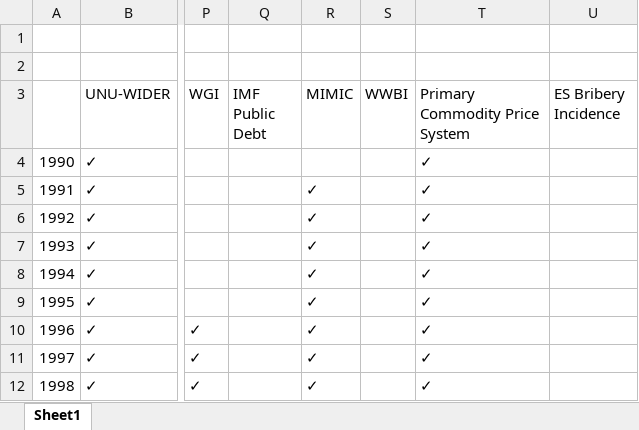
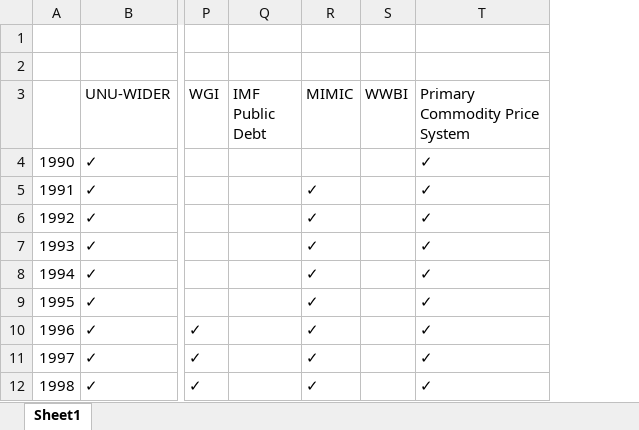
Before and after one commit to Revenue-Academy/Tax-Datasets, an Excel workbook: Country-Year Data/Datasets and Years.xlsx, sheet Sheet1, drawn as a sheet; only a part is shown, gaps mark what is left out; values as stored, in another font and other column widths than the file's, no borders; the diff names each change by its address in the sheet, - before the commit and + after, or states it on an @@ line.

```diff
--- a/Country-Year Data/Datasets and Years.xlsx (sheet Sheet1)
+++ b/Country-Year Data/Datasets and Years.xlsx (sheet Sheet1)
-column U (ES Bribery Incidence), empty
```
Also changed, not shown: 2 other files.
